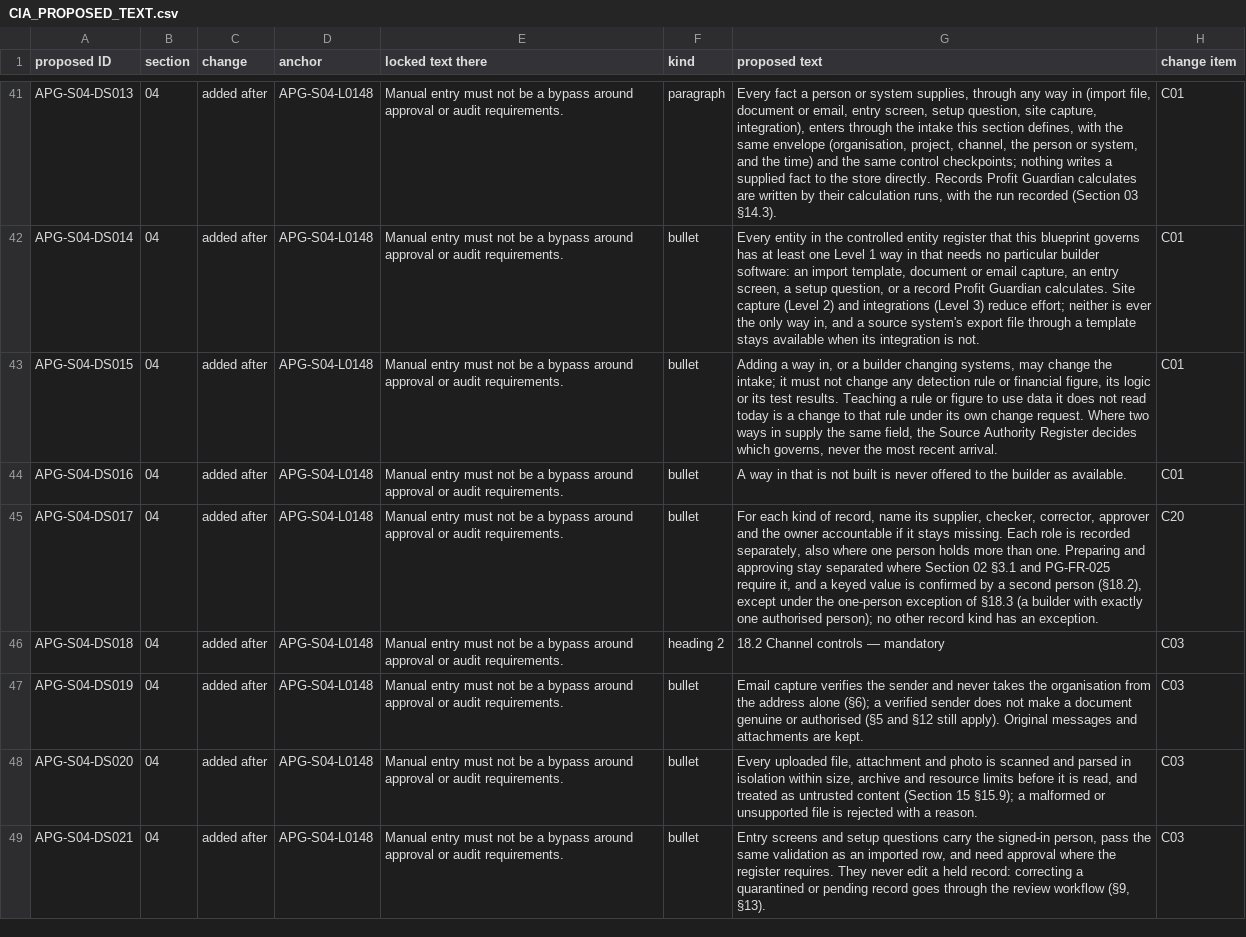
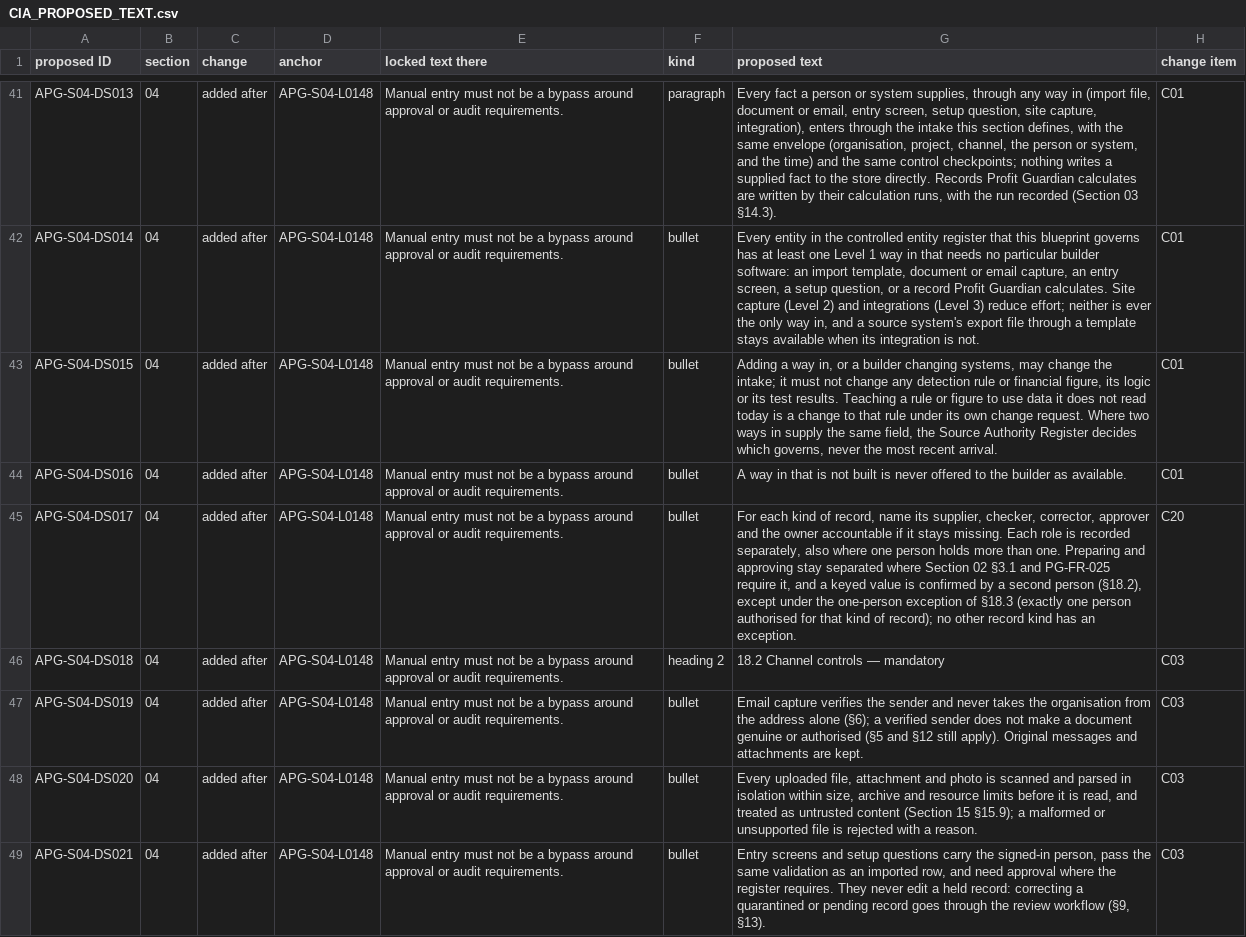
Before and after one commit to mannykappos/apg-stage1-private, a CSV file: cascade_assessment/draft5/tables/CIA_PROPOSED_TEXT.csv, drawn as a sheet; only a part is shown, gaps mark what is left out; the diff covers the shown part only; the diff names each change by its address in the sheet, - before the commit and + after, or states it on an @@ line.

```diff
--- a/cascade_assessment/draft5/tables/CIA_PROPOSED_TEXT.csv
+++ b/cascade_assessment/draft5/tables/CIA_PROPOSED_TEXT.csv
-G45 (proposed text): …of §18.3 (a builder with exactly one authorised person); no other…
+G45 (proposed text): …of §18.3 (exactly one person authorised for that kind of record); no other…
```
Also changed, not shown: 2 edited cells elsewhere in this file, 10 other files.
